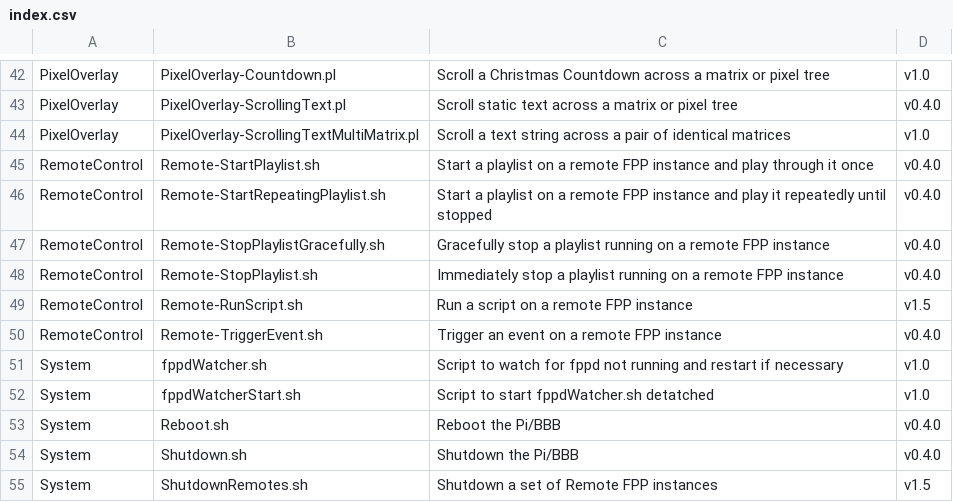
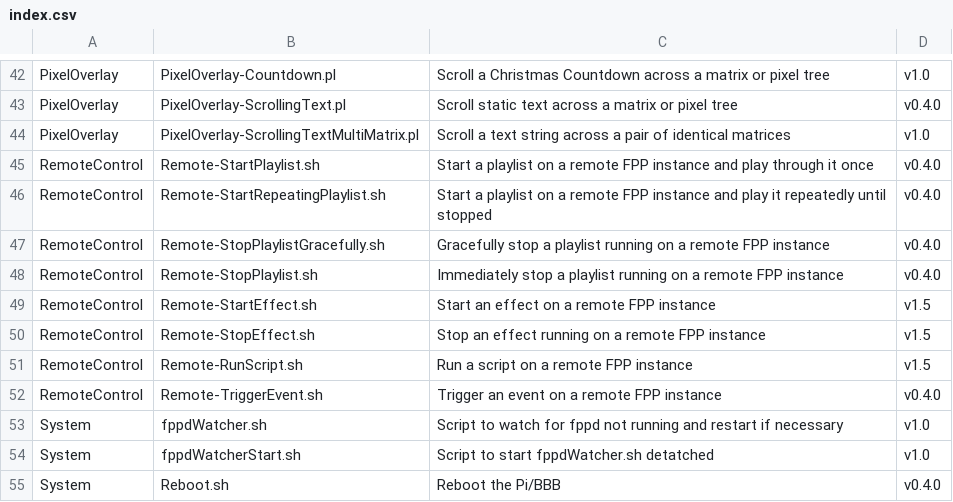
Before and after one commit to FalconChristmas/fpp-scripts, a CSV file: index.csv, drawn as a sheet; only a part is shown, gaps mark what is left out; the shorter side is filled out with more unchanged rows; the diff names each change by its address in the sheet, - before the commit and + after, or states it on an @@ line.

Commit message:
Add examples for starting/stopping effects on remote FPP instances.

```diff
--- a/index.csv
+++ b/index.csv
+row 49: RemoteControl | Remote-StartEffect.sh | Start an effect on a remote FPP instance | v1.5
+row 50: RemoteControl | Remote-StopEffect.sh | Stop an effect running on a remote FPP instance | v1.5
```
Also changed, not shown: 2 other files.
